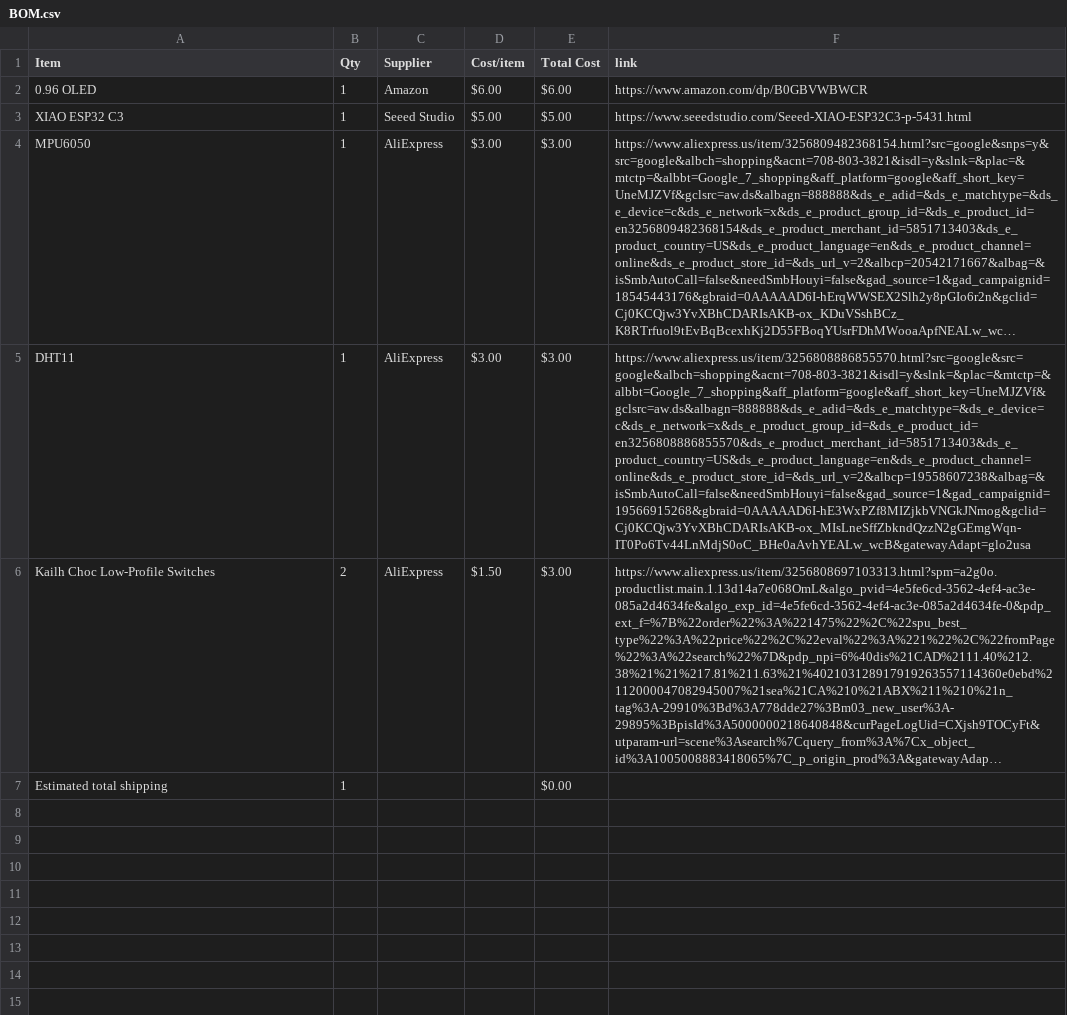
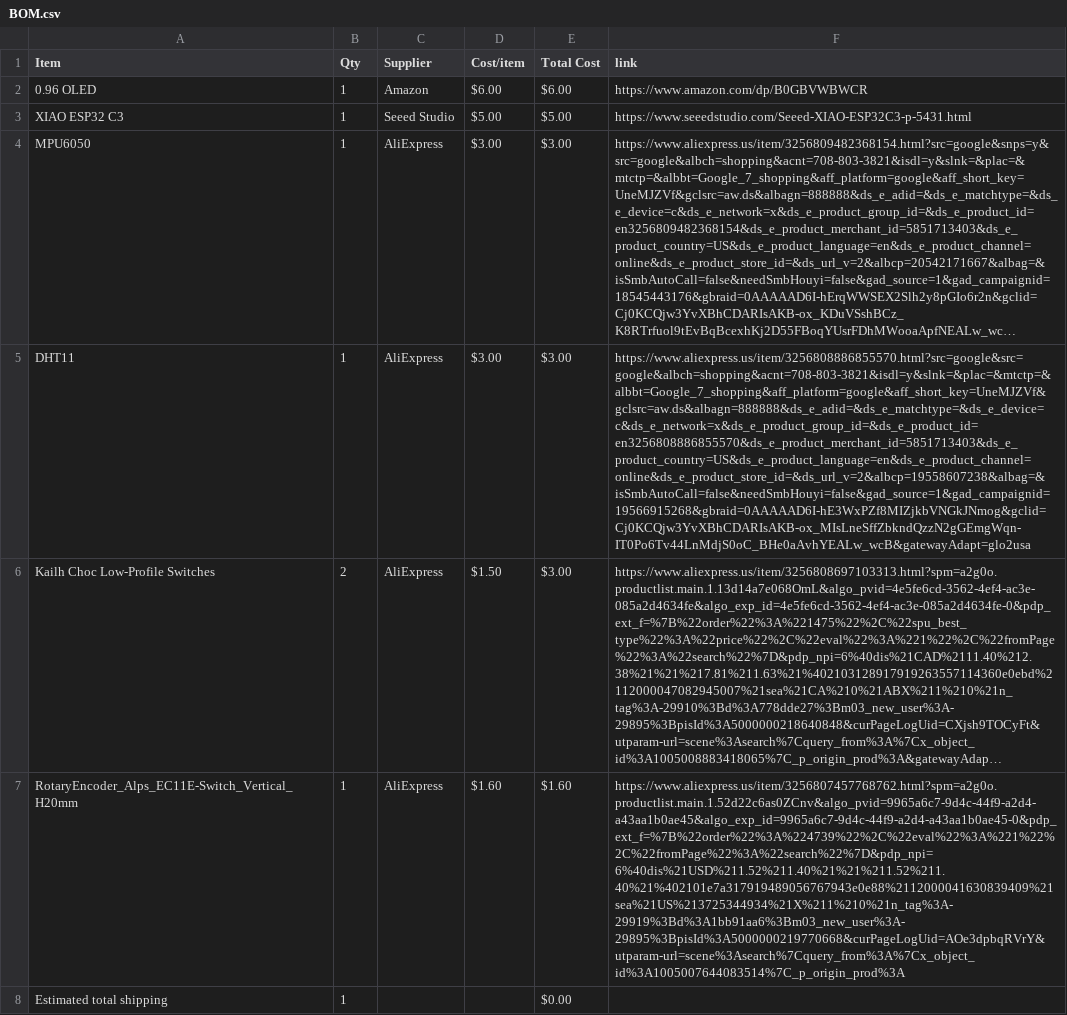
Before and after one commit to TheTank87/Party-Lights, a CSV file: BOM.csv, drawn as a sheet; long unchanged cells end in …; the diff names each change by its address in the sheet, - before the commit and + after, or states it on an @@ line.

Commit message:
Sync Tropical Fruit Bowl from Half Life

```diff
--- a/BOM.csv
+++ b/BOM.csv
+row 7: RotaryEncoder_Alps_EC11E-Switch_Vertical_H20mm | 1 | AliExpress | $1.60 | $1.60 | https://www.aliexpress.us/item/3256807457768762.html?spm=a2g0o.productlist.main.1.52d22c6as0ZCnv&algo_pvid=9965a6c7-9d4c-44f9-a2d4-a43aa1b0ae45&algo_exp_id=9965a6c7-9d4c-44f9-a2d4-a43aa1b0ae45-0&pdp_ext_f=%7B%22order%22%3A%224739%22%2C%22eval%22%3A%221%22%2C%22fromPage%22%3A%22search%22%7D&pdp_npi=6%40dis%21USD%211.52%211.40%21%21%211.52%211.40%21%402101e7a317919489056767943e0e88%2112000041630839409%21sea%21US%213725344934%21X%211%210%21n_tag%3A-29919%3Bd%3A1bb91aa6%3Bm03_new_user%3A-29895%3BpisId%3A5000000219770668&curPageLogUid=AOe3dpbqRVrY&utparam-url=scene%3Asearch%7Cquery_from%3A%7Cx_object_id%3A1005007644083514%7C_p_origin_prod%3A
```
